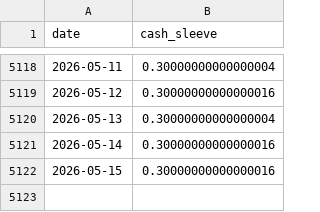
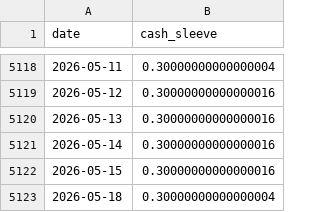
Before and after one commit to jcpina01-gif/decide-core, a CSV file: freeze/DECIDE_MODEL_V5_V2_3_SMOOTH/model_outputs/cash_sleeve_daily.csv, drawn as a sheet; only a part is shown, gaps mark what is left out.

```diff
--- a/freeze/DECIDE_MODEL_V5_V2_3_SMOOTH/model_outputs/cash_sleeve_daily.csv
+++ b/freeze/DECIDE_MODEL_V5_V2_3_SMOOTH/model_outputs/cash_sleeve_daily.csv
@@ -5119,4 +5119,5 @@ date,cash_sleeve
 2026-05-12,0.30000000000000016
-2026-05-13,0.30000000000000004
+2026-05-13,0.30000000000000016
 2026-05-14,0.30000000000000016
 2026-05-15,0.30000000000000016
+2026-05-18,0.30000000000000004
```
Also changed, not shown: freeze/DECIDE_MODEL_V5_V2_3_SMOOTH/model_outputs/model_equity_theoretical_20y.csv, 2 other files.
